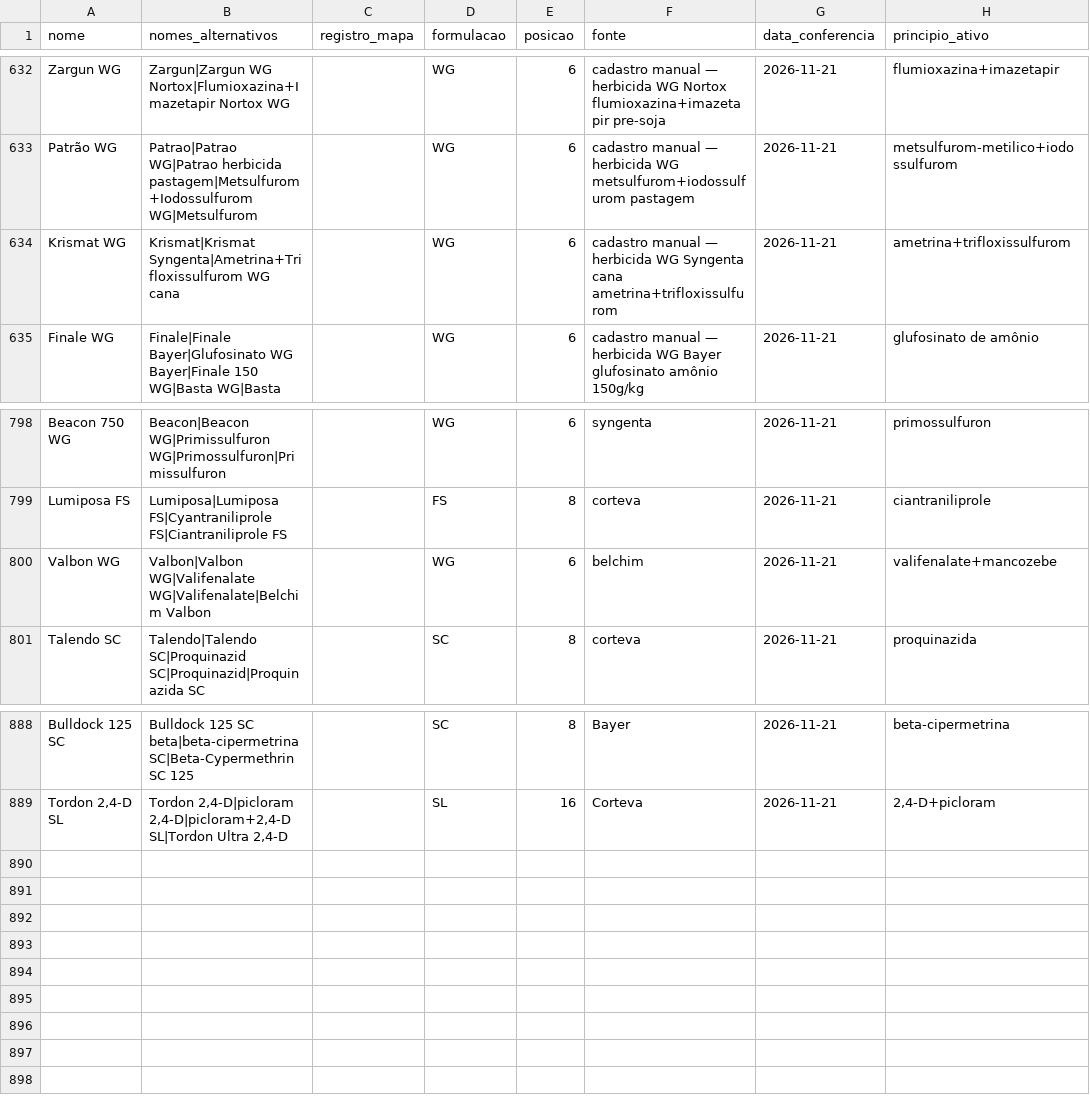
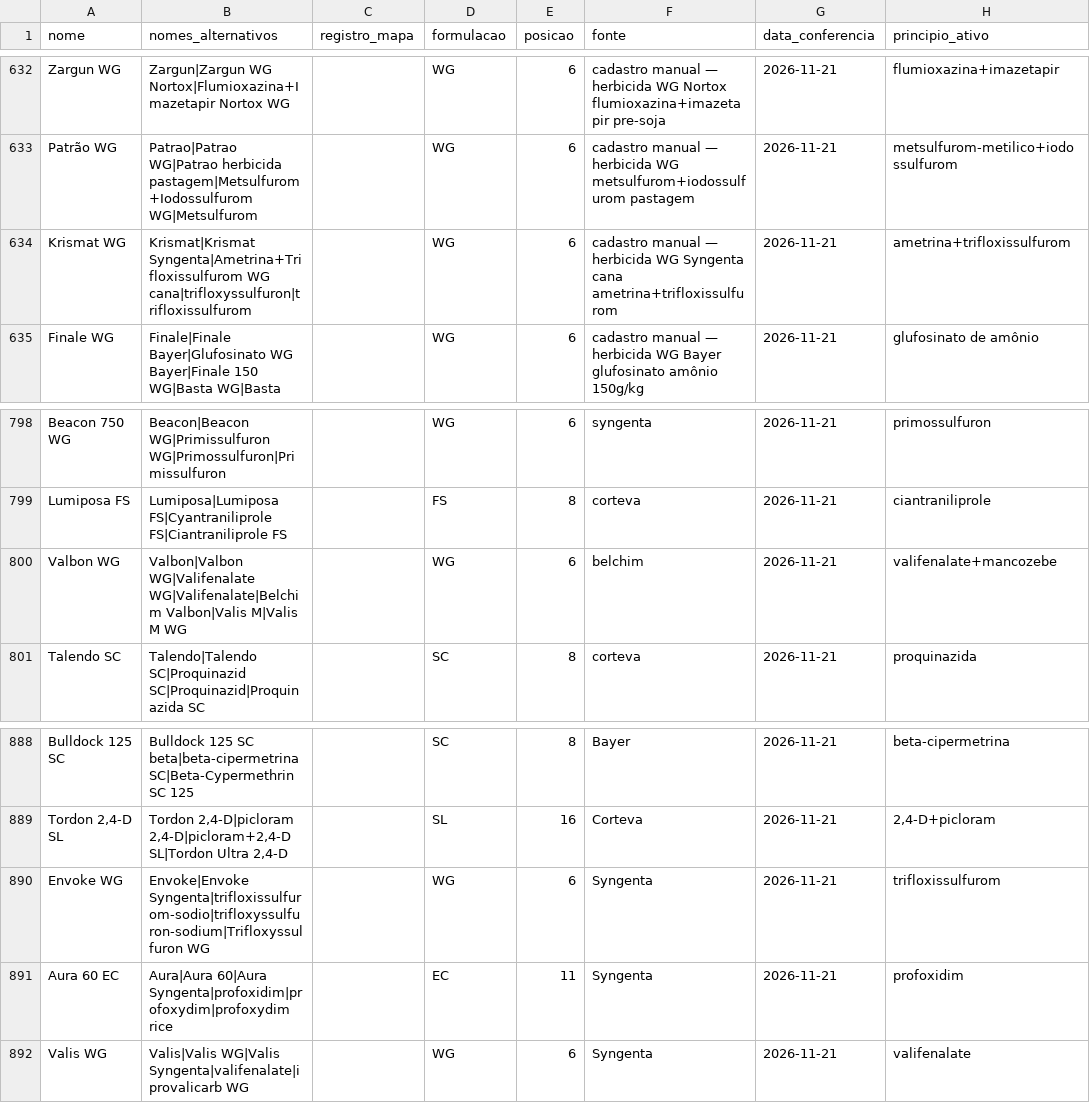
Before and after one commit to eduardopulveragro-bit/MisturaCaldas, a CSV file: data/produtos.csv, drawn as a sheet; only a part is shown, gaps mark what is left out.

```diff
--- a/data/produtos.csv
+++ b/data/produtos.csv
@@ -633,3 +633,3 @@ Zargun WG,Zargun|Zargun WG Nortox|Flumioxazina+Imazetapir Nortox WG,,WG,6,cadast
 Patrão WG,Patrao|Patrao WG|Patrao herbicida pastagem|Metsulfurom+Iodossulfurom WG|Metsulfurom,,WG,6,cadastro manual — herbicida WG metsulfurom+iodossulfurom pastagem,2026-11-21,metsulfurom-metilico+iodossulfurom
-Krismat WG,Krismat|Krismat Syngenta|Ametrina+Trifloxissulfurom WG cana,,WG,6,cadastro manual — herbicida WG Syngenta cana ametrina+trifloxissulfurom,2026-11-21,ametrina+trifloxissulfurom
+Krismat WG,Krismat|Krismat Syngenta|Ametrina+Trifloxissulfurom WG cana|trifloxyssulfuron|trifloxissulfurom,,WG,6,cadastro manual — herbicida WG Syngenta cana ametrina+trifloxissulfurom,2026-11-21,ametrina+trifloxissulfurom
 Finale WG,Finale|Finale Bayer|Glufosinato WG Bayer|Finale 150 WG|Basta WG|Basta,,WG,6,cadastro manual — herbicida WG Bayer glufosinato amônio 150g/kg,2026-11-21,glufosinato de amônio
@@ -799,3 +799,3 @@ Beacon 750 WG,Beacon|Beacon WG|Primissulfuron WG|Primossulfuron|Primissulfuron,,
 Lumiposa FS,Lumiposa|Lumiposa FS|Cyantraniliprole FS|Ciantraniliprole FS,,FS,8,corteva,2026-11-21,ciantraniliprole
-Valbon WG,Valbon|Valbon WG|Valifenalate WG|Valifenalate|Belchim Valbon,,WG,6,belchim,2026-11-21,valifenalate+mancozebe
+Valbon WG,Valbon|Valbon WG|Valifenalate WG|Valifenalate|Belchim Valbon|Valis M|Valis M WG,,WG,6,belchim,2026-11-21,valifenalate+mancozebe
 Talendo SC,Talendo|Talendo SC|Proquinazid SC|Proquinazid|Proquinazida SC,,SC,8,corteva,2026-11-21,proquinazida
@@ -889 +889,4 @@ Bulldock 125 SC,Bulldock 125 SC beta|beta-cipermetrina SC|Beta-Cypermethrin SC 1
 "Tordon 2,4-D SL","Tordon 2,4-D|picloram 2,4-D|picloram+2,4-D SL|Tordon Ultra 2,4-D",,SL,16,Corteva,2026-11-21,"2,4-D+picloram"
+Envoke WG,Envoke|Envoke Syngenta|trifloxissulfurom-sodio|trifloxyssulfuron-sodium|Trifloxyssulfuron WG,,WG,6,Syngenta,2026-11-21,trifloxissulfurom
+Aura 60 EC,Aura|Aura 60|Aura Syngenta|profoxidim|profoxydim|profoxydim rice,,EC,11,Syngenta,2026-11-21,profoxidim
+Valis WG,Valis|Valis WG|Valis Syngenta|valifenalate|iprovalicarb WG,,WG,6,Syngenta,2026-11-21,valifenalate
```
